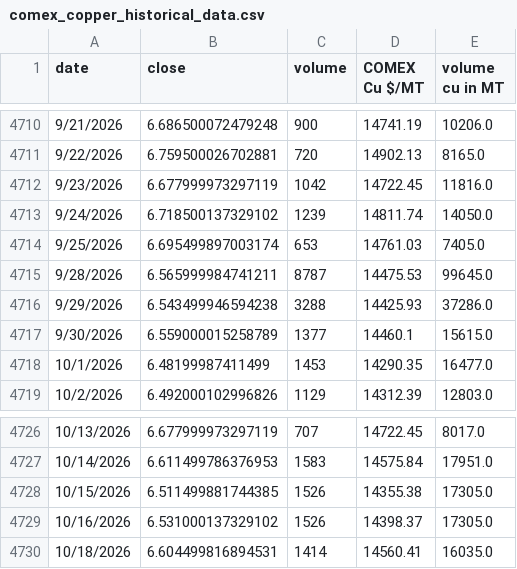
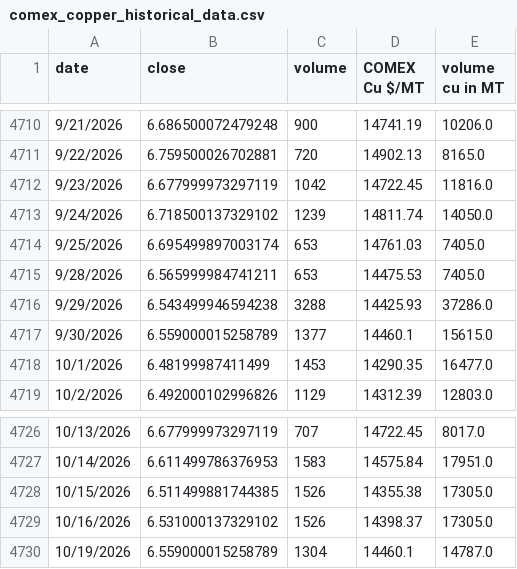
Before and after one commit to rahulmohamw/COMEX_scrap_v1, a CSV file: comex_copper_historical_data.csv, drawn as a sheet; only a part is shown, gaps mark what is left out.

```diff
--- a/comex_copper_historical_data.csv
+++ b/comex_copper_historical_data.csv
@@ -4714,3 +4714,3 @@ date,close,volume,COMEX Cu $/MT,volume cu in MT
 9/25/2026,6.695499897003174,653,14761.03,7405.0
-9/28/2026,6.565999984741211,8787,14475.53,99645.0
+9/28/2026,6.565999984741211,653,14475.53,7405.0
 9/29/2026,6.543499946594238,3288,14425.93,37286.0
@@ -4729,2 +4729,2 @@ date,close,volume,COMEX Cu $/MT,volume cu in MT
 10/16/2026,6.531000137329102,1526,14398.37,17305.0
-10/18/2026,6.604499816894531,1414,14560.41,16035.0
+10/19/2026,6.559000015258789,1304,14460.1,14787.0
```
